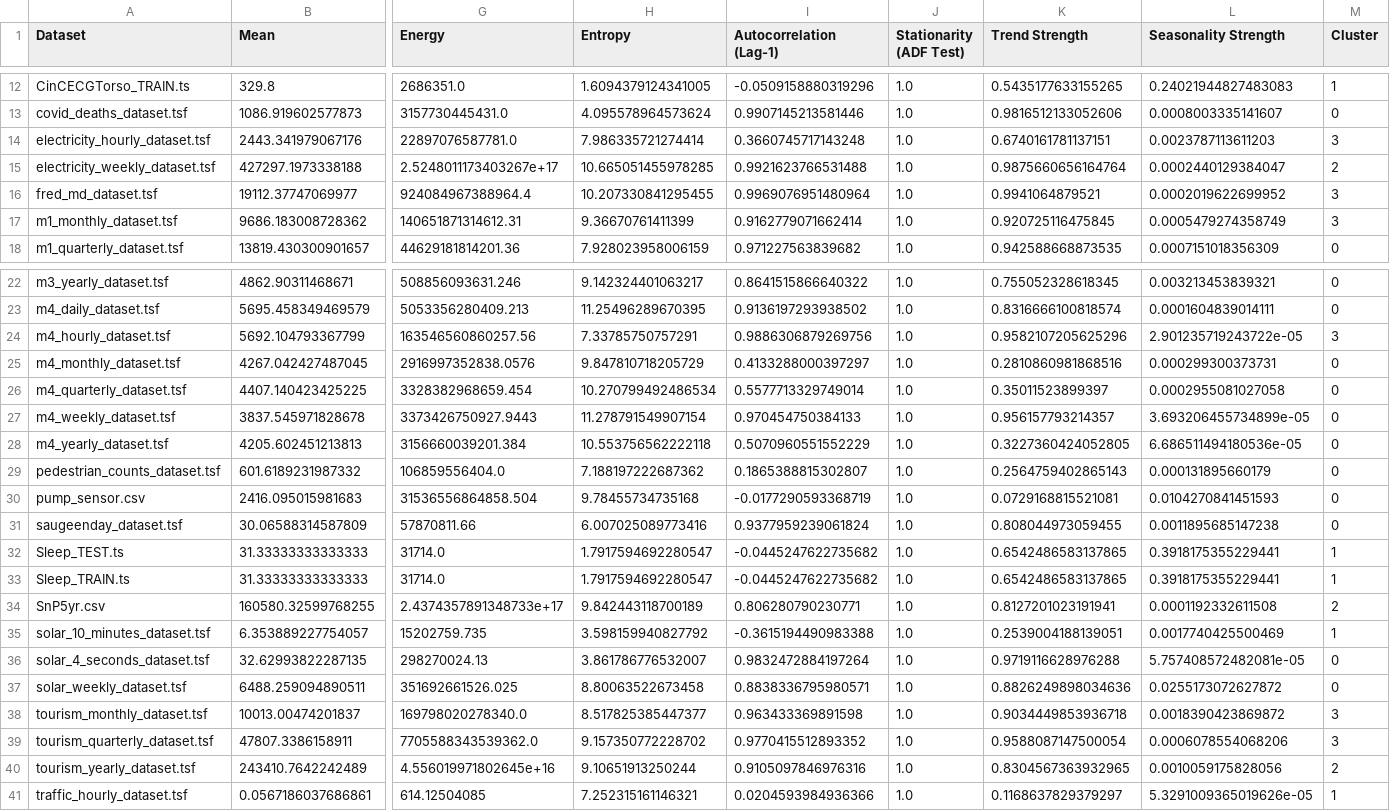
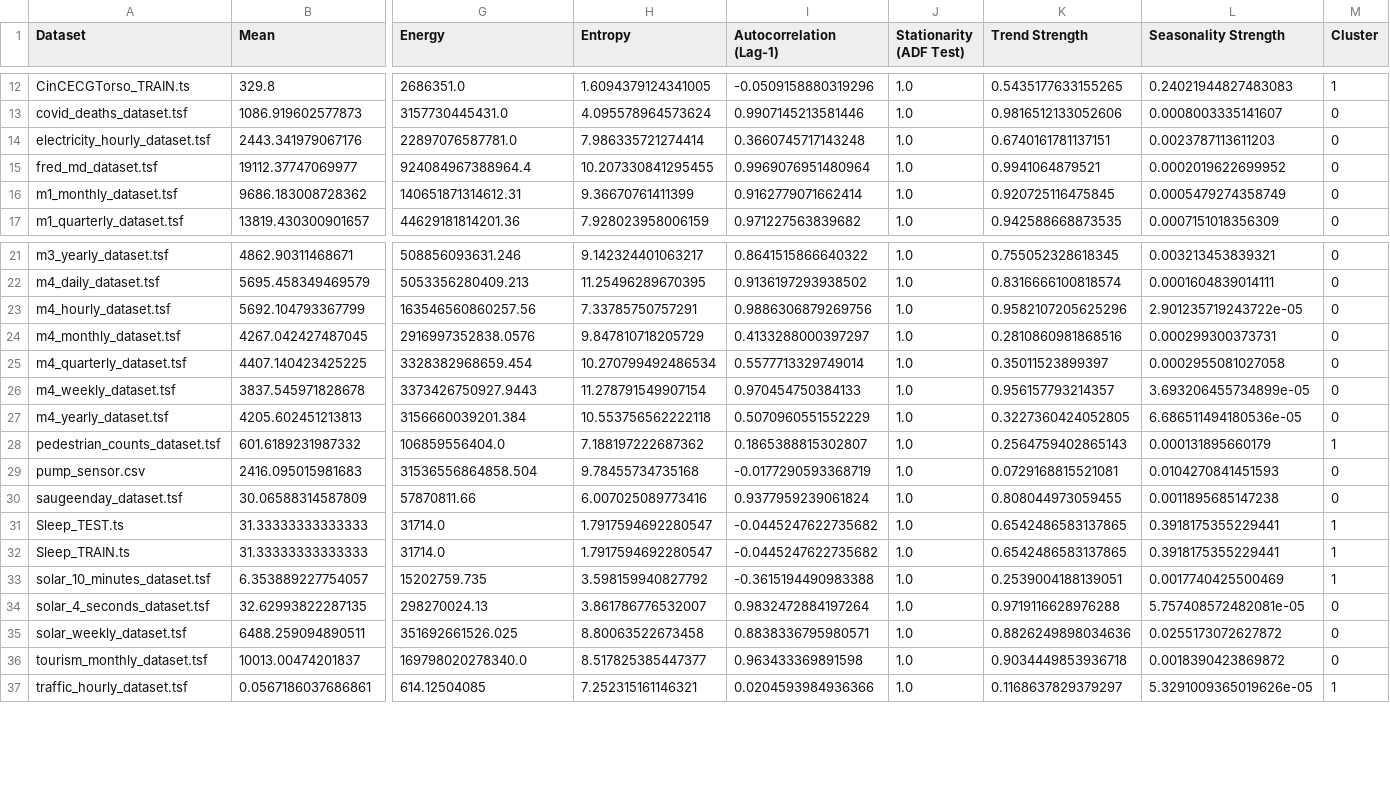
Before and after one commit to Zylus08/IPS, a CSV file: imputed_clustered_data.csv, drawn as a sheet; only a part is shown, gaps mark what is left out; removed rows and columns are numbered as before the commit, all else as after; rows hold the shown columns only; the diff names each change by its address in the sheet, - before the commit and + after, or states it on an @@ line.

Commit message:
removed classification datasets

```diff
--- a/imputed_clustered_data.csv
+++ b/imputed_clustered_data.csv
-M14 (Cluster): 3
+M14 (Cluster): 0
-row 15: electricity_weekly_dataset.tsf | 427297.1973338188 | 2.5248011173403267e+17 | 10.665051455978285 | 0.9921623766531488 | 1.0 | 0.9875660656164764 | 0.0002440129384047 | 2
-M15:M16 (Cluster): 3
+M15:M16 (Cluster): 0
-M23 (Cluster): 3
+M23 (Cluster): 0
-M28 (Cluster): 0
+M28 (Cluster): 1
-row 34: SnP5yr.csv | 160580.32599768255 | 2.4374357891348733e+17 | 9.842443118700189 | 0.806280790230771 | 1.0 | 0.8127201023191941 | 0.0001192332611508 | 2
-M36 (Cluster): 3
+M36 (Cluster): 0
-row 39: tourism_quarterly_dataset.tsf | 47807.3386158911 | 7705588343539362.0 | 9.157350772228702 | 0.9770415512893352 | 1.0 | 0.9588087147500054 | 0.0006078554068206 | 3
-row 40: tourism_yearly_dataset.tsf | 243410.7642242489 | 4.556019971802645e+16 | 9.10651913250244 | 0.9105097846976316 | 1.0 | 0.8304567363932965 | 0.0010059175828056 | 2
```
Also changed, not shown: 10 other files.
